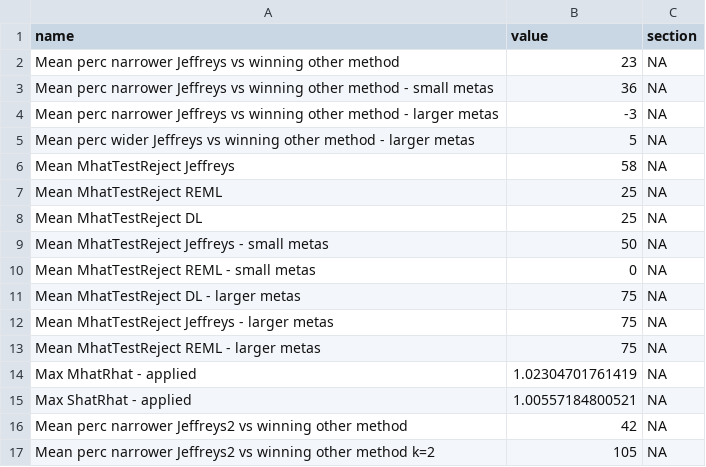
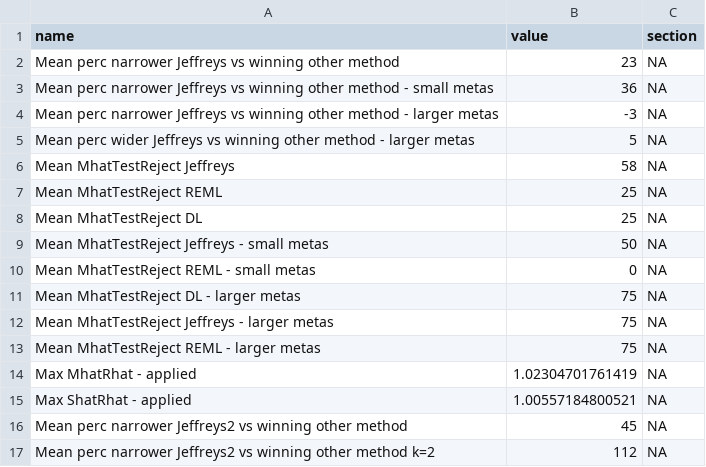
Before and after one commit to mayamathur/jte_applied, a CSV file: Results from R/stats_for_paper.csv, drawn as a sheet.

```diff
--- a/Results from R/stats_for_paper.csv
+++ b/Results from R/stats_for_paper.csv
@@ -15,3 +15,3 @@ Max MhatRhat - applied,1.02304701761419,NA
 Max ShatRhat - applied,1.00557184800521,NA
-Mean perc narrower Jeffreys2 vs winning other method,42,NA
-Mean perc narrower Jeffreys2 vs winning other method k=2,105,NA
+Mean perc narrower Jeffreys2 vs winning other method,45,NA
+Mean perc narrower Jeffreys2 vs winning other method k=2,112,NA
```
Also changed, not shown: Results from R/zito_forest_results.csv, 2 other files.
